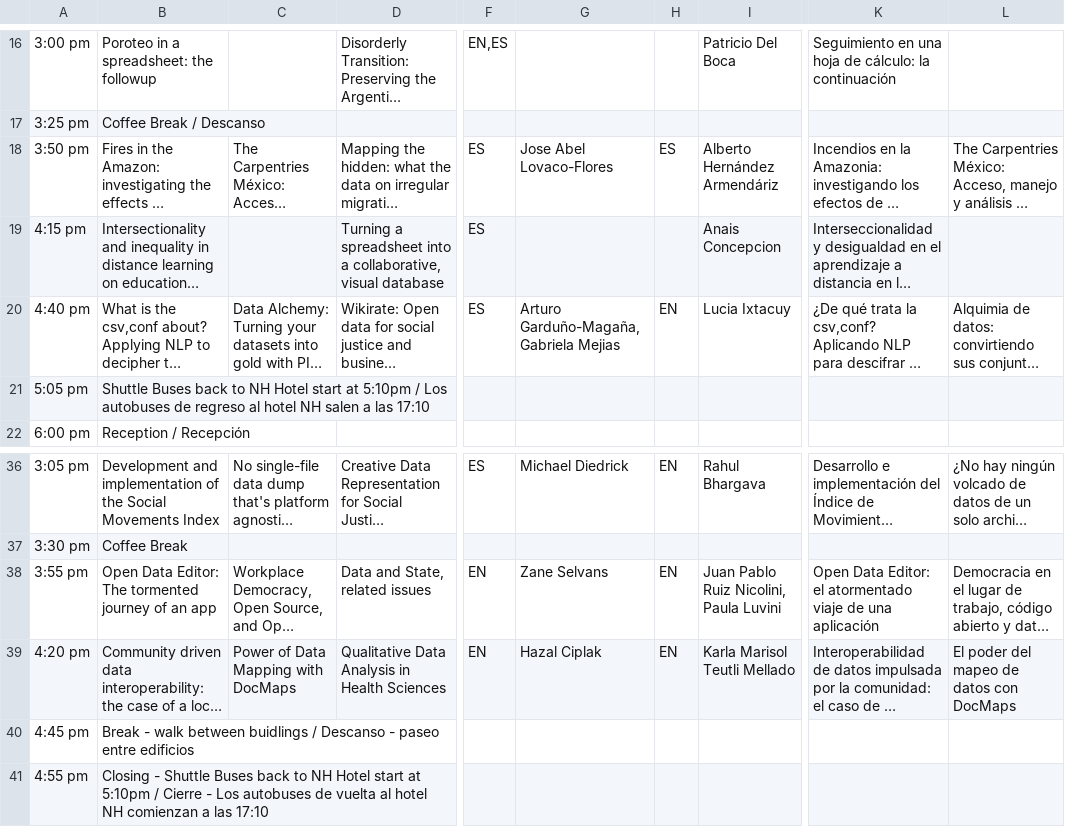
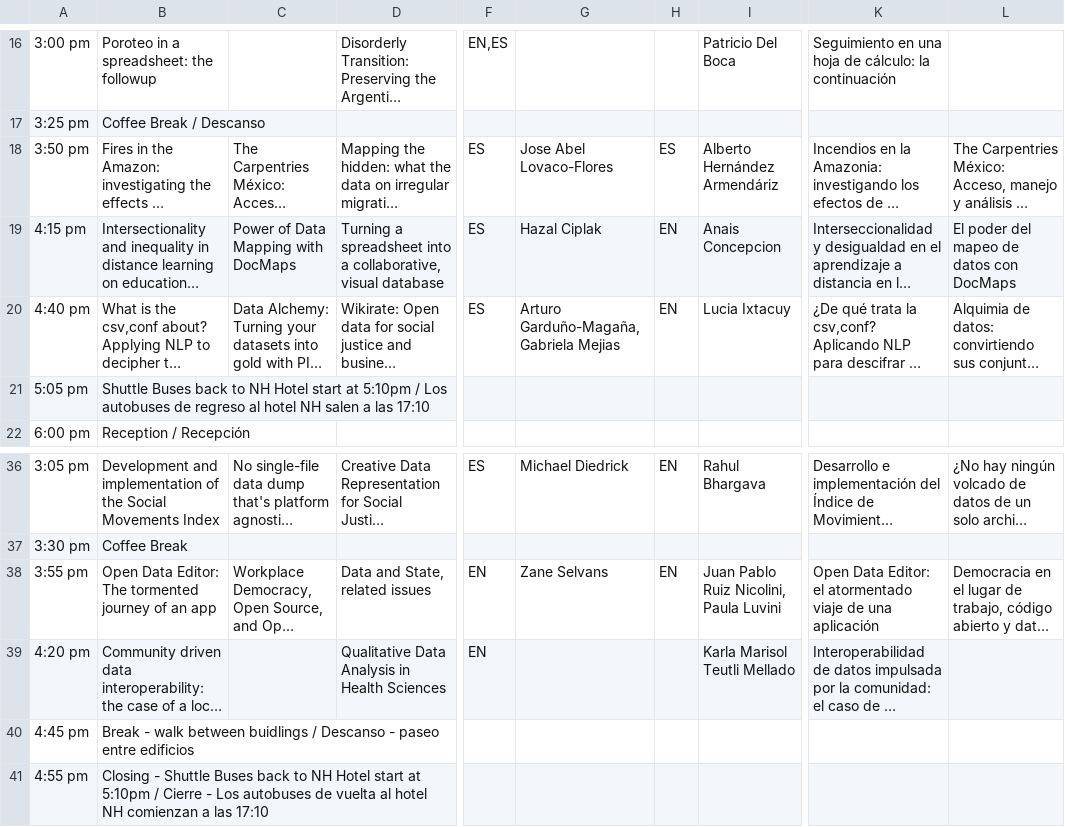
Before and after one commit to maxogden/csvconf.com, a CSV file: _data/2024_schedule.csv, drawn as a sheet; only a part is shown, gaps mark what is left out; long unchanged cells end in …; the diff names each change by its address in the sheet, - before the commit and + after, or states it on an @@ line.

Commit message:
Update 2024_schedule.csv

```diff
--- a/_data/2024_schedule.csv
+++ b/_data/2024_schedule.csv
-C19: (empty)
+C19: Power of Data Mapping with DocMaps
-G19: (empty)
+G19: Hazal Ciplak
-H19: (empty)
+H19: EN
-L19: (empty)
+L19: El poder del mapeo de datos con DocMaps
-C39: Power of Data Mapping with DocMaps
+C39: (empty)
-G39: Hazal Ciplak
+G39: (empty)
-H39: EN
+H39: (empty)
-L39: El poder del mapeo de datos con DocMaps
+L39: (empty)
```
